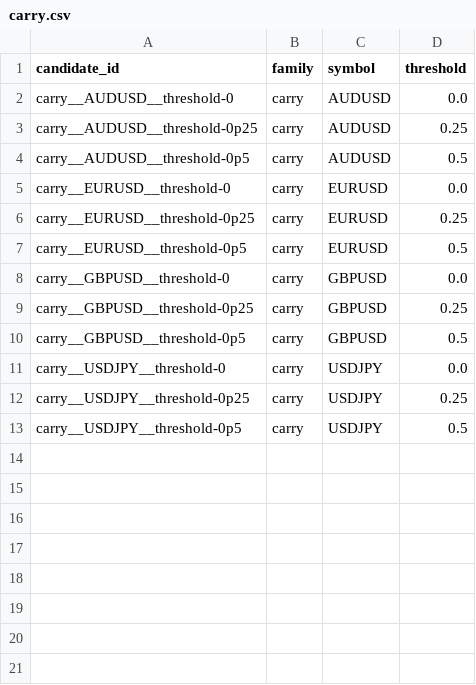
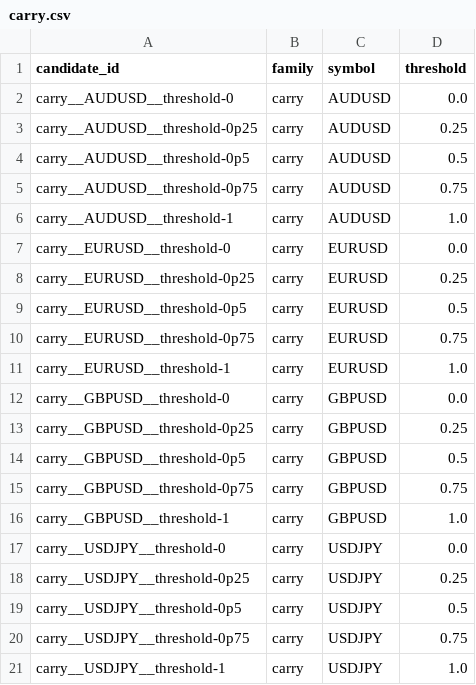
Before and after one commit to Milanpeter-77/Systematic-Trading-Pipeline, a CSV file: results/candidates/carry.csv, drawn as a sheet.

```diff
--- a/results/candidates/carry.csv
+++ b/results/candidates/carry.csv
@@ -4,2 +4,4 @@ carry__AUDUSD__threshold-0p25,carry,AUDUSD,0.25
 carry__AUDUSD__threshold-0p5,carry,AUDUSD,0.5
+carry__AUDUSD__threshold-0p75,carry,AUDUSD,0.75
+carry__AUDUSD__threshold-1,carry,AUDUSD,1.0
 carry__EURUSD__threshold-0,carry,EURUSD,0.0
@@ -7,2 +9,4 @@ carry__EURUSD__threshold-0p25,carry,EURUSD,0.25
 carry__EURUSD__threshold-0p5,carry,EURUSD,0.5
+carry__EURUSD__threshold-0p75,carry,EURUSD,0.75
+carry__EURUSD__threshold-1,carry,EURUSD,1.0
 carry__GBPUSD__threshold-0,carry,GBPUSD,0.0
@@ -10,2 +14,4 @@ carry__GBPUSD__threshold-0p25,carry,GBPUSD,0.25
 carry__GBPUSD__threshold-0p5,carry,GBPUSD,0.5
+carry__GBPUSD__threshold-0p75,carry,GBPUSD,0.75
+carry__GBPUSD__threshold-1,carry,GBPUSD,1.0
 carry__USDJPY__threshold-0,carry,USDJPY,0.0
@@ -13 +19,3 @@ carry__USDJPY__threshold-0p25,carry,USDJPY,0.25
 carry__USDJPY__threshold-0p5,carry,USDJPY,0.5
+carry__USDJPY__threshold-0p75,carry,USDJPY,0.75
+carry__USDJPY__threshold-1,carry,USDJPY,1.0
```
Also changed, not shown: results/candidates/momentum.csv, results/candidates/stat_arb.csv, 27 other files.
